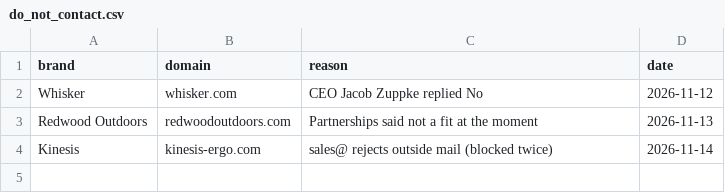
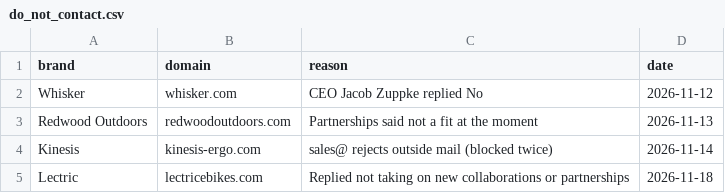
Before and after one commit to YeshwanthReddy1306/Freelance, a CSV file: data/do_not_contact.csv, drawn as a sheet; the diff names each change by its address in the sheet, - before the commit and + after, or states it on an @@ line.

```diff
--- a/data/do_not_contact.csv
+++ b/data/do_not_contact.csv
+row 5: Lectric | lectricebikes.com | Replied not taking on new collaborations or partnerships | 2026-11-18
```
Also changed, not shown: 5 other files.
